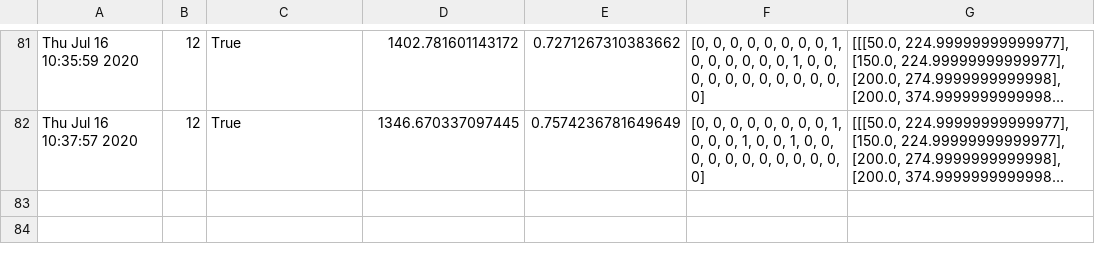
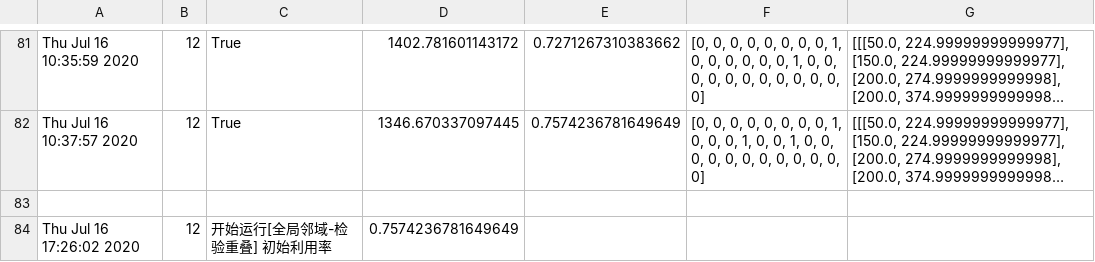
Before and after one commit to seanys/Packing-Algorithm, a CSV file: record/lp_result/shapes2_result_success.csv, drawn as a sheet; only a part is shown, gaps mark what is left out; long unchanged cells end in …; the diff names each change by its address in the sheet, - before the commit and + after, or states it on an @@ line.

```diff
--- a/record/lp_result/shapes2_result_success.csv
+++ b/record/lp_result/shapes2_result_success.csv
+row 83: (empty)
+row 84: Thu Jul 16 17:26:02 2020 | 12 | 开始运行[全局邻域-检验重叠] 初始利用率 | 0.7574236781649649
```
Also changed, not shown: 15 other files.
